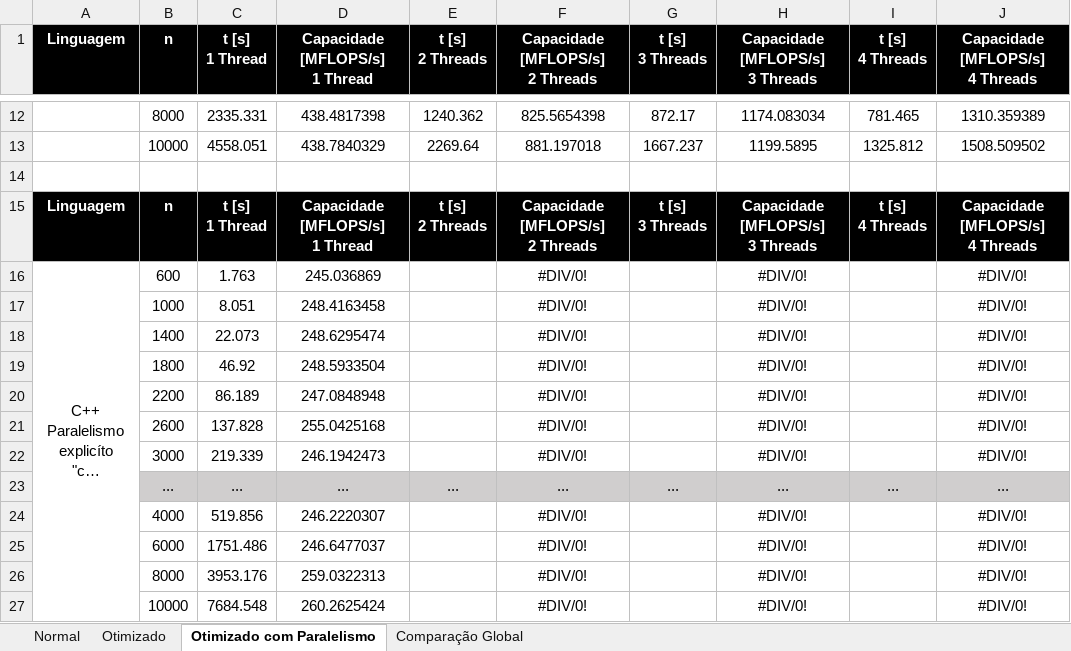
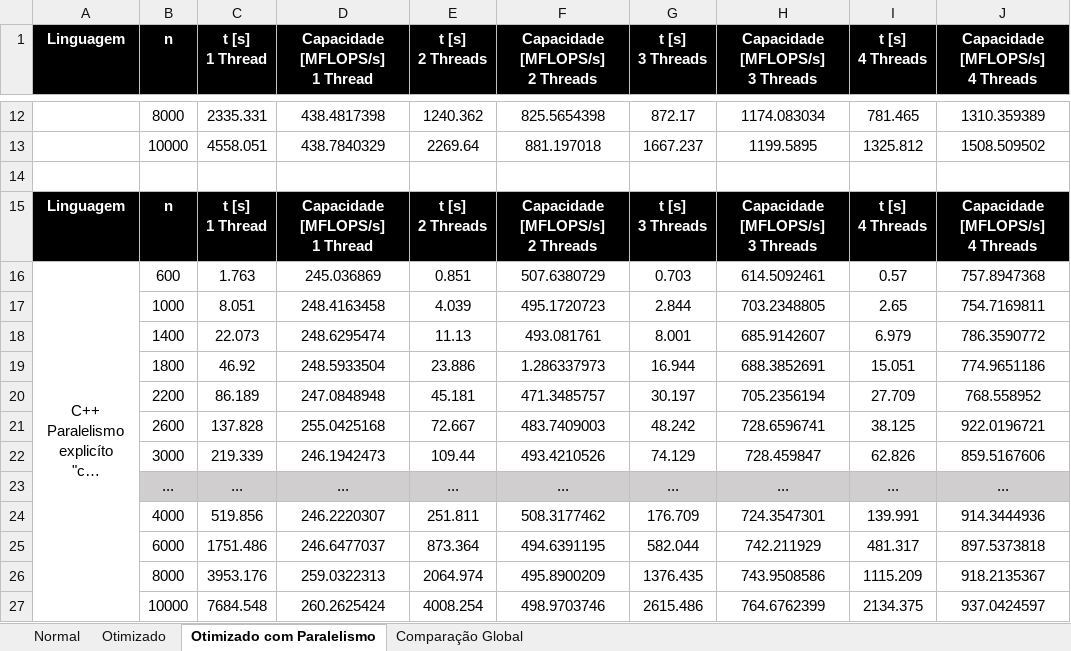
Before and after one commit to mspkvp/CPAR, an Excel workbook: Lab1/docs/Statistics.xlsx, sheet Otimizado com Paralelismo, drawn as a sheet; only a part is shown, gaps mark what is left out; long unchanged cells end in …; values as stored, in another font and other column widths than the file's, no borders; charts and pictures not drawn; removed rows and columns are numbered as before the commit, all else as after; the diff names each change by its address in the sheet, - before the commit and + after, or states it on an @@ line.

Commit message:
final stats

```diff
--- a/Lab1/docs/Statistics.xlsx (sheet Otimizado com Paralelismo)
+++ b/Lab1/docs/Statistics.xlsx (sheet Otimizado com Paralelismo)
-E16 (t [s] 2 Threads): (empty)
+E16 (t [s] 2 Threads): 0.851
-F16 (Capacidade [MFLOPS/s] 2 Threads): #DIV/0!
+F16 (Capacidade [MFLOPS/s] 2 Threads): 507.6380729
-G16 (t [s] 3 Threads): (empty)
+G16 (t [s] 3 Threads): 0.703
-H16 (Capacidade [MFLOPS/s] 3 Threads): #DIV/0!
+H16 (Capacidade [MFLOPS/s] 3 Threads): 614.5092461
-I16 (t [s] 4 Threads): (empty)
+I16 (t [s] 4 Threads): 0.57
-J16 (Capacidade [MFLOPS/s] 4 Threads): #DIV/0!
+J16 (Capacidade [MFLOPS/s] 4 Threads): 757.8947368
-row 17:  | 1000 | 8.051 | 248.4163458 |  | #DIV/0! |  | #DIV/0! |  | #DIV/0!
-row 18:  | 1400 | 22.073 | 248.6295474 |  | #DIV/0! |  | #DIV/0! |  | #DIV/0!
-row 19:  | 1800 | 46.92 | 248.5933504 |  | #DIV/0! |  | #DIV/0! |  | #DIV/0!
-row 20:  | 2200 | 86.189 | 247.0848948 |  | #DIV/0! |  | #DIV/0! |  | #DIV/0!
-row 21:  | 2600 | 137.828 | 255.0425168 |  | #DIV/0! |  | #DIV/0! |  | #DIV/0!
-row 22:  | 3000 | 219.339 | 246.1942473 |  | #DIV/0! |  | #DIV/0! |  | #DIV/0!
+row 17:  | 1000 | 8.051 | 248.4163458 | 4.039 | 495.1720723 | 2.844 | 703.2348805 | 2.65 | 754.7169811
+row 18:  | 1400 | 22.073 | 248.6295474 | 11.13 | 493.081761 | 8.001 | 685.9142607 | 6.979 | 786.3590772
+row 19:  | 1800 | 46.92 | 248.5933504 | 23.886 | 1.286337973 | 16.944 | 688.3852691 | 15.051 | 774.9651186
+row 20:  | 2200 | 86.189 | 247.0848948 | 45.181 | 471.3485757 | 30.197 | 705.2356194 | 27.709 | 768.558952
+row 21:  | 2600 | 137.828 | 255.0425168 | 72.667 | 483.7409003 | 48.242 | 728.6596741 | 38.125 | 922.0196721
+row 22:  | 3000 | 219.339 | 246.1942473 | 109.44 | 493.4210526 | 74.129 | 728.459847 | 62.826 | 859.5167606
-row 24:  | 4000 | 519.856 | 246.2220307 |  | #DIV/0! |  | #DIV/0! |  | #DIV/0!
-row 25:  | 6000 | 1751.486 | 246.6477037 |  | #DIV/0! |  | #DIV/0! |  | #DIV/0!
-row 26:  | 8000 | 3953.176 | 259.0322313 |  | #DIV/0! |  | #DIV/0! |  | #DIV/0!
-row 27:  | 10000 | 7684.548 | 260.2625424 |  | #DIV/0! |  | #DIV/0! |  | #DIV/0!
+row 24:  | 4000 | 519.856 | 246.2220307 | 251.811 | 508.3177462 | 176.709 | 724.3547301 | 139.991 | 914.3444936
+row 25:  | 6000 | 1751.486 | 246.6477037 | 873.364 | 494.6391195 | 582.044 | 742.211929 | 481.317 | 897.5373818
+row 26:  | 8000 | 3953.176 | 259.0322313 | 2064.974 | 495.8900209 | 1376.435 | 743.9508586 | 1115.209 | 918.2135367
+row 27:  | 10000 | 7684.548 | 260.2625424 | 4008.254 | 498.9703746 | 2615.486 | 764.6762399 | 2134.375 | 937.0424597
```
Also changed, not shown: charts or pictures.
